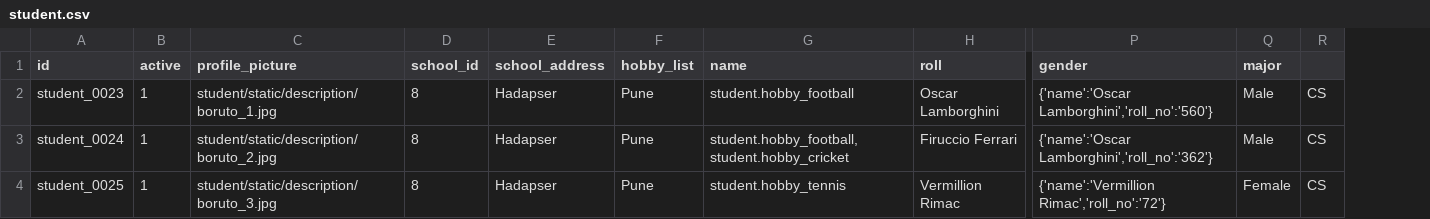
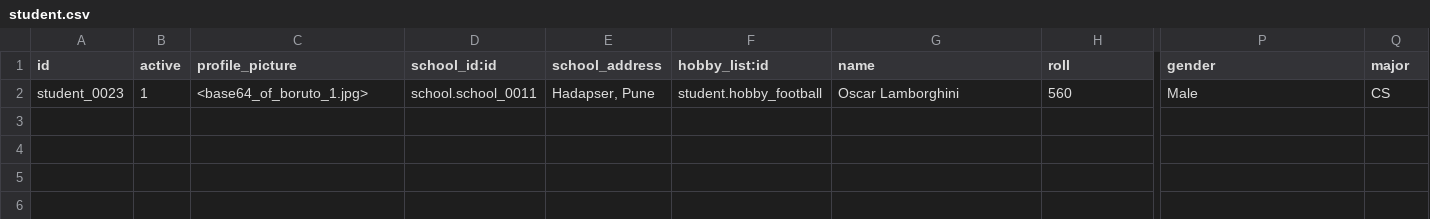
Before and after one commit to aryan68125/OODO, a CSV file: OODOO_version_18/odoo/custom_addons/student/data/student.csv, drawn as a sheet; only a part is shown, gaps mark what is left out; removed rows and columns are numbered as before the commit, all else as after; rows hold the shown columns only; the diff names each change by its address in the sheet, - before the commit and + after, or states it on an @@ line.

```diff
--- a/OODOO_version_18/odoo/custom_addons/student/data/student.csv
+++ b/OODOO_version_18/odoo/custom_addons/student/data/student.csv
-column D (school_id), empty
+column D (school_id:id), empty
-column F (hobby_list), empty
+column F (hobby_list:id), empty
-column R, empty
-row 2: student_0023 | 1 | student/static/description/boruto_1.jpg | 8 | Hadapser | Pune | student.hobby_football | Oscar Lamborghini | {'name':'Oscar Lamborghini','roll_no':'560'} | Male | CS
-row 3: student_0024 | 1 | student/static/description/boruto_2.jpg | 8 | Hadapser | Pune | student.hobby_football,student.hobby_cricket | Firuccio Ferrari | {'name':'Oscar Lamborghini','roll_no':'362'} | Male | CS
-row 4: student_0025 | 1 | student/static/description/boruto_3.jpg | 8 | Hadapser | Pune | student.hobby_tennis | Vermillion Rimac | {'name':'Vermillion Rimac','roll_no':'72'} | Female | CS
+row 2: student_0023 | 1 | <base64_of_boruto_1.jpg> | school.school_0011 | Hadapser, Pune | student.hobby_football | Oscar Lamborghini | 560 | Male | CS
```
Also changed, not shown: 1 other file.
